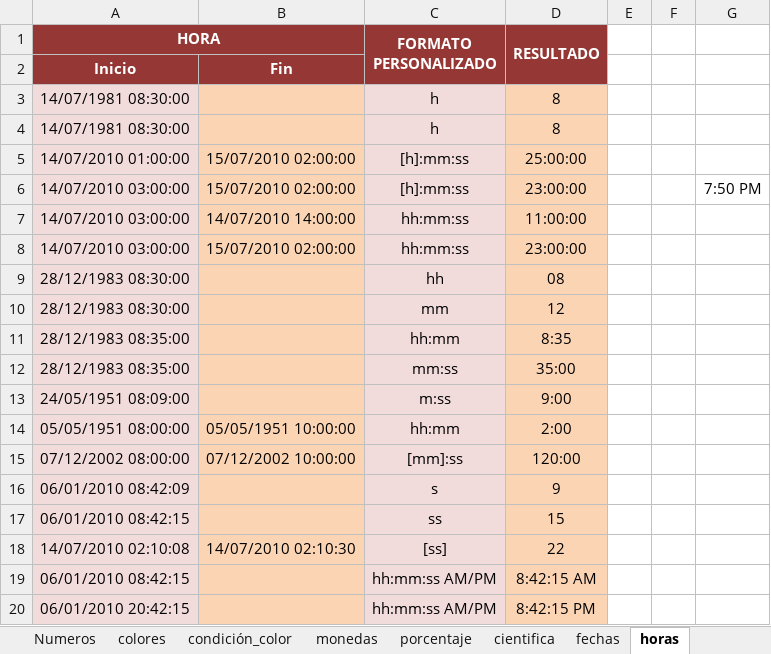
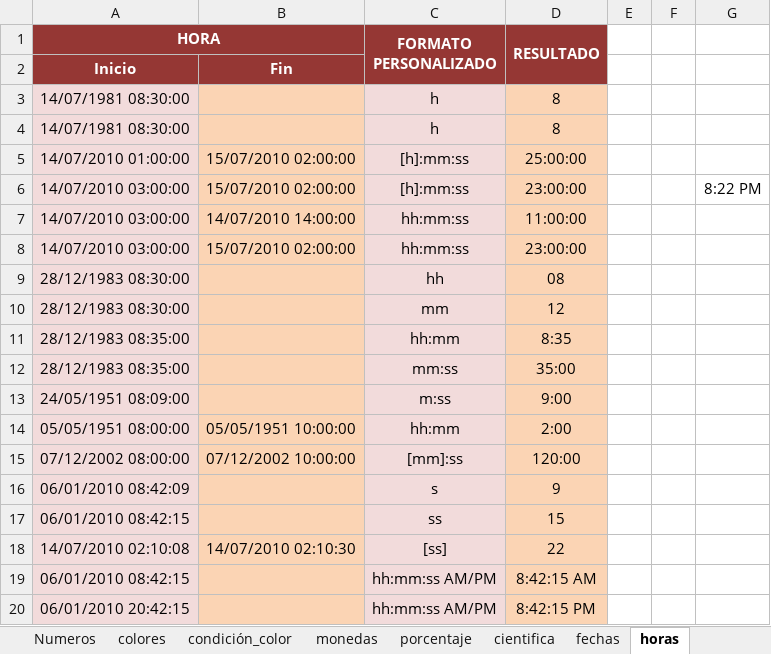
Before and after one commit to aleroses/excel, an Excel workbook: Intermedio/practice-files/Sesión 1/Formatos.xlsx, sheet horas, drawn as a sheet; values as stored, in another font and other column widths than the file's, no borders; the diff names each change by its address in the sheet, - before the commit and + after, or states it on an @@ line.

```diff
--- a/Intermedio/practice-files/Sesión 1/Formatos.xlsx (sheet horas)
+++ b/Intermedio/practice-files/Sesión 1/Formatos.xlsx (sheet horas)
-G6: 7:50 PM
+G6: 8:22 PM
```
Also changed, not shown: sheet colores, charts or pictures, 1 other file.
